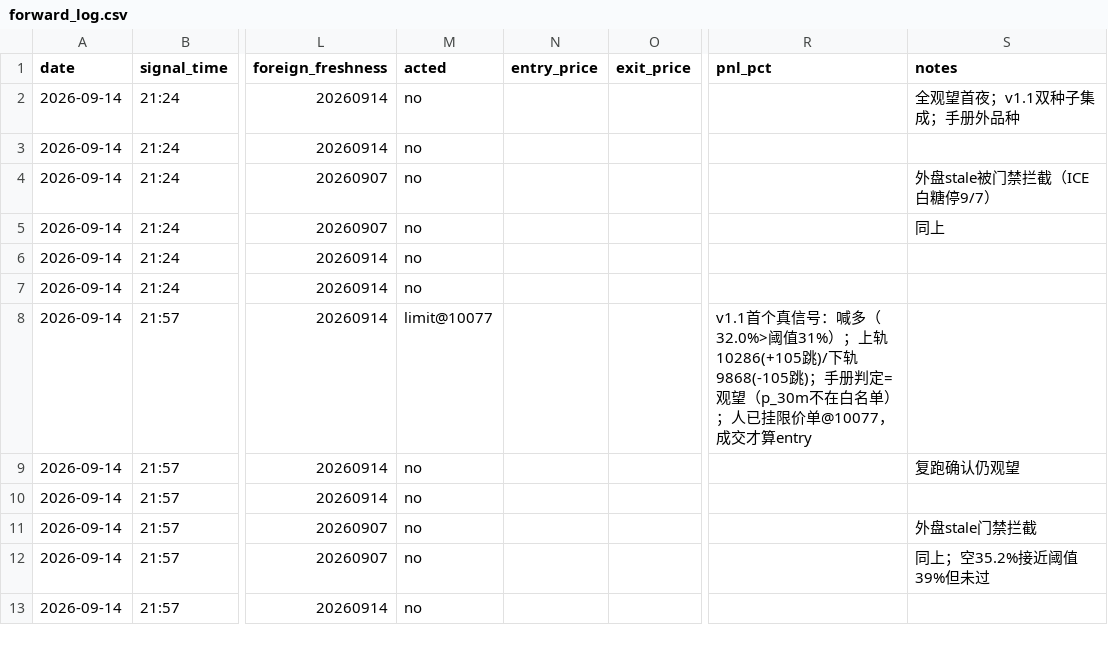
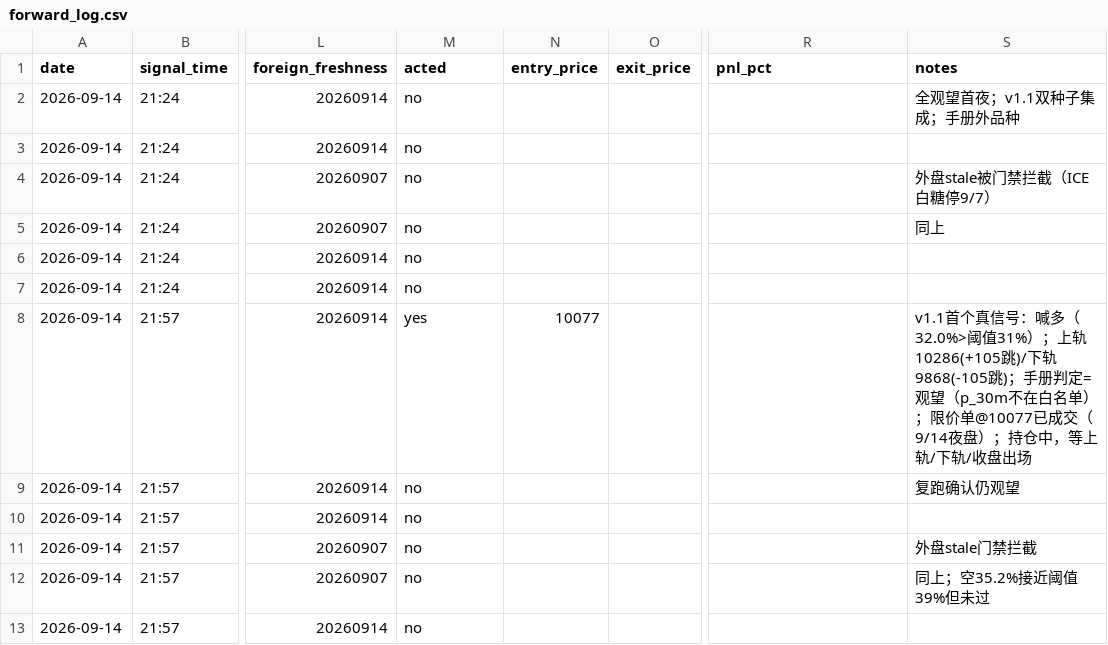
Before and after one commit to BardanYu2025/obson, a CSV file: live/forward_log.csv, drawn as a sheet; only a part is shown, gaps mark what is left out; the diff names each change by its address in the sheet, - before the commit and + after, or states it on an @@ line.

Commit message:
E7-B 自回归预训练（预测下一根bar）；夜盘脚本默认模型改 v1.1 双种子；forward_log 补记 10077 成交
- probe v2 判决：E7-aug0 未过门禁（pretrained 0.350 < random 0.385，冠军 0.383 也线性读不出 → 标签信息非线性坐实）
- pretrain.py 新增 ARHead/ARPretrainTrainer/ar_next_bar_targets；--pretrain-e7b 开关
- 硬约束：bidirectional=True 拒绝运行（AR 防未来泄露）
- 诊断：逐 epoch 打印下一根 close 方向准确率 dir_acc

```diff
--- a/live/forward_log.csv
+++ b/live/forward_log.csv
-M8 (acted): limit@10077
+M8 (acted): yes
-N8 (entry_price): (empty)
+N8 (entry_price): 10077
-R8 (pnl_pct): v1.1首个真信号：喊多（32.0%>阈值31%）；上轨10286(+105跳)/下轨9868(-105跳)；手册判定=观望（p_30m不在白名单）；人已挂限价单@10077，成交才算entry
+R8 (pnl_pct): (empty)
-S8 (notes): (empty)
+S8 (notes): v1.1首个真信号：喊多（32.0%>阈值31%）；上轨10286(+105跳)/下轨9868(-105跳)；手册判定=观望（p_30m不在白名单）；限价单@10077已成交（9/14夜盘）；持仓中，等上轨/下轨/收盘出场
```
Also changed, not shown: 3 other files.
